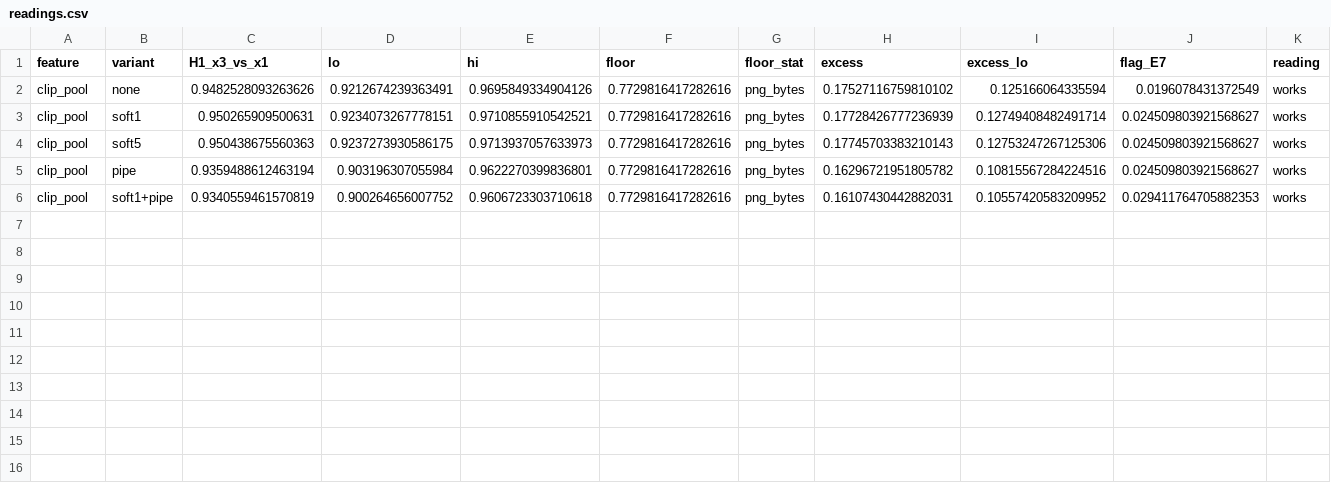
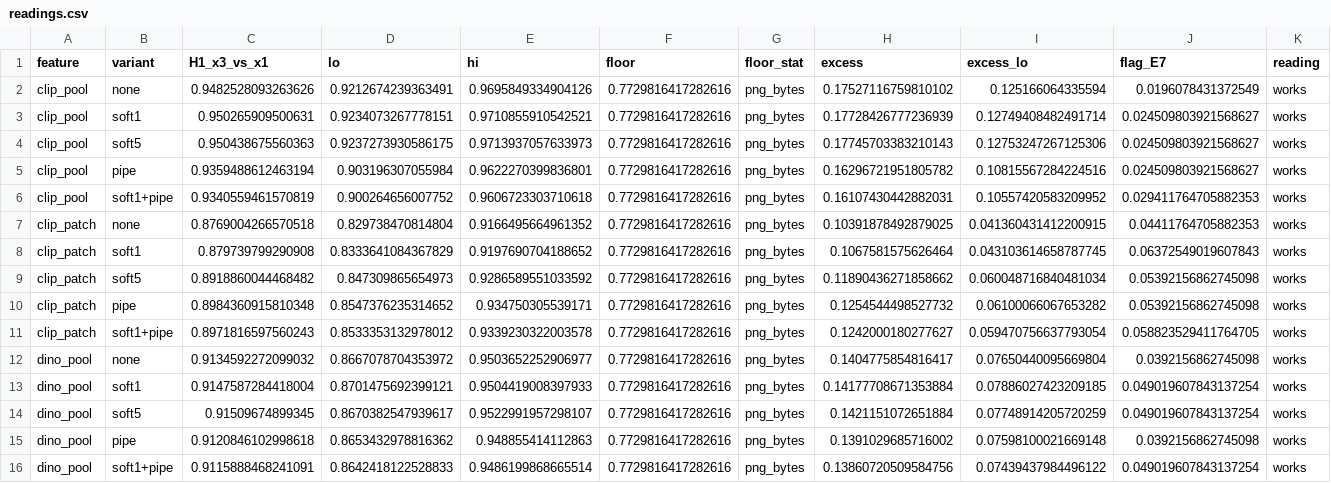
Before and after one commit to narolski/s-mad, a CSV file: experiments/PD1_signal-isolation-paired-differences/diffae/readings.csv, drawn as a sheet; only a part is shown; rows hold the shown columns only; the diff names each change by its address in the sheet, - before the commit and + after, or states it on an @@ line.

```diff
--- a/experiments/PD1_signal-isolation-paired-differences/diffae/readings.csv
+++ b/experiments/PD1_signal-isolation-paired-differences/diffae/readings.csv
+row 7: clip_patch | none | 0.8769004266570518 | 0.829738470814804 | 0.9166495664961352 | 0.7729816417282616 | png_bytes | 0.10391878492879025 | 0.041360431412200915 | 0.04411764705882353 | works
+row 8: clip_patch | soft1 | 0.879739799290908 | 0.8333641084367829 | 0.9197690704188652 | 0.7729816417282616 | png_bytes | 0.1067581575626464 | 0.043103614658787745 | 0.06372549019607843 | works
+row 9: clip_patch | soft5 | 0.8918860044468482 | 0.847309865654973 | 0.9286589551033592 | 0.7729816417282616 | png_bytes | 0.11890436271858662 | 0.060048716840481034 | 0.05392156862745098 | works
+row 10: clip_patch | pipe | 0.8984360915810348 | 0.8547376235314652 | 0.934750305539171 | 0.7729816417282616 | png_bytes | 0.1254544498527732 | 0.06100066067653282 | 0.05392156862745098 | works
+row 11: clip_patch | soft1+pipe | 0.8971816597560243 | 0.8533353132978012 | 0.9339230322003578 | 0.7729816417282616 | png_bytes | 0.1242000180277627 | 0.059470756637793054 | 0.058823529411764705 | works
+row 12: dino_pool | none | 0.9134592272099032 | 0.8667078704353972 | 0.9503652252906977 | 0.7729816417282616 | png_bytes | 0.1404775854816417 | 0.07650440095669804 | 0.0392156862745098 | works
+row 13: dino_pool | soft1 | 0.9147587284418004 | 0.8701475692399121 | 0.9504419008397933 | 0.7729816417282616 | png_bytes | 0.14177708671353884 | 0.07886027423209185 | 0.049019607843137254 | works
+row 14: dino_pool | soft5 | 0.91509674899345 | 0.8670382547939617 | 0.9522991957298107 | 0.7729816417282616 | png_bytes | 0.1421151072651884 | 0.07748914205720259 | 0.049019607843137254 | works
+row 15: dino_pool | pipe | 0.9120846102998618 | 0.8653432978816362 | 0.948855414112863 | 0.7729816417282616 | png_bytes | 0.1391029685716002 | 0.07598100021669148 | 0.0392156862745098 | works
+row 16: dino_pool | soft1+pipe | 0.9115888468241091 | 0.8642418122528833 | 0.9486199868665514 | 0.7729816417282616 | png_bytes | 0.13860720509584756 | 0.07439437984496122 | 0.049019607843137254 | works
```
Also changed, not shown: experiments/PD1_signal-isolation-paired-differences/diffae/q1.csv, experiments/PD1_signal-isolation-paired-differences/diffae/q5.csv, 40 other files.
